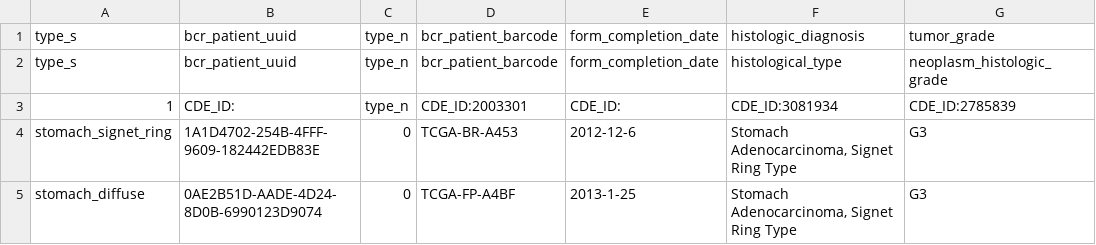
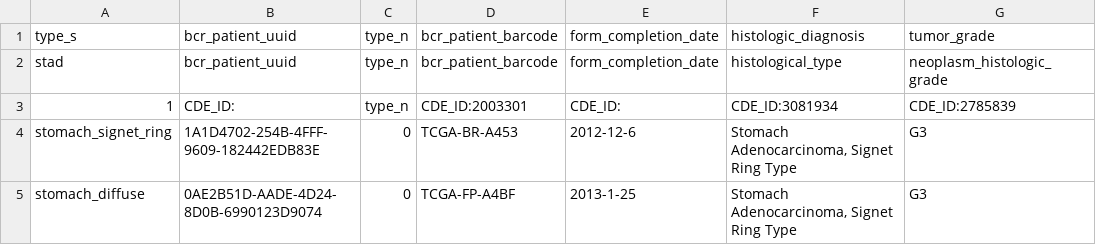
Before and after one commit to peterdonnelly1/pipeline, a TSV file: all_tcga_project_level_files/nationwidechildrens.org_clinical_patient_stad.tsv, drawn as a sheet; only a part is shown; the diff names each change by its address in the sheet, - before the commit and + after, or states it on an @@ line.

```diff
--- a/all_tcga_project_level_files/nationwidechildrens.org_clinical_patient_stad.tsv
+++ b/all_tcga_project_level_files/nationwidechildrens.org_clinical_patient_stad.tsv
-A2: type_s
+A2: stad
```
Also changed, not shown: 4 other files.
